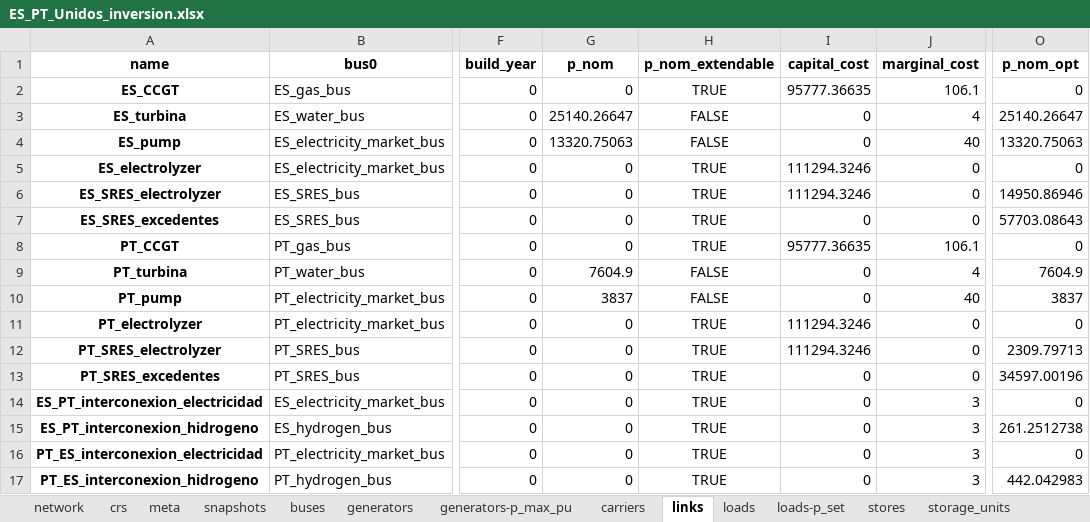
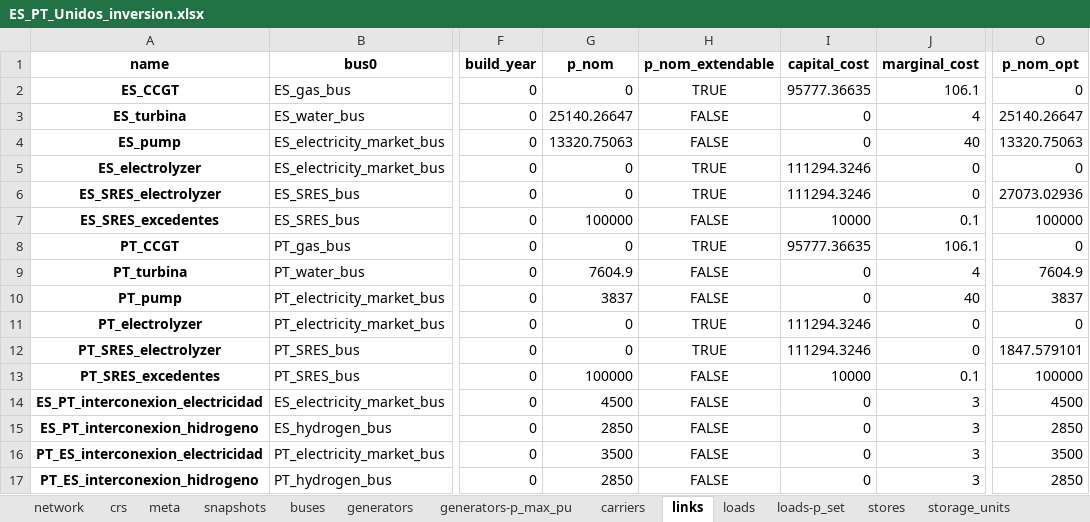
Before and after one commit to anabatres28-png/Dispatching-Project-in-PypSA, an Excel workbook: Modelo_España_Portugal/Resultados/ES_PT_Unidos_inversion.xlsx, sheet links, drawn as a sheet; only a part is shown, gaps mark what is left out; values as stored, in another font and other column widths than the file's, no borders; 1 other sheet too large or unreadable and not compared; the diff names each change by its address in the sheet, - before the commit and + after, or states it on an @@ line.

```diff
--- a/Modelo_España_Portugal/Resultados/ES_PT_Unidos_inversion.xlsx (sheet links)
+++ b/Modelo_España_Portugal/Resultados/ES_PT_Unidos_inversion.xlsx (sheet links)
-O6 (p_nom_opt): 14950.86946
+O6 (p_nom_opt): 27073.02936
-G7 (p_nom): 0
+G7 (p_nom): 100000
-H7 (p_nom_extendable): TRUE
+H7 (p_nom_extendable): FALSE
-I7 (capital_cost): 0
+I7 (capital_cost): 10000
-J7 (marginal_cost): 0
+J7 (marginal_cost): 0.1
-O7 (p_nom_opt): 57703.08643
+O7 (p_nom_opt): 100000
-O12 (p_nom_opt): 2309.79713
+O12 (p_nom_opt): 1847.579101
-G13 (p_nom): 0
+G13 (p_nom): 100000
-H13:H17 (p_nom_extendable): TRUE
+H13:H17 (p_nom_extendable): FALSE
-I13 (capital_cost): 0
+I13 (capital_cost): 10000
-J13 (marginal_cost): 0
+J13 (marginal_cost): 0.1
-O13 (p_nom_opt): 34597.00196
+O13 (p_nom_opt): 100000
-G14 (p_nom): 0
+G14 (p_nom): 4500
-O14 (p_nom_opt): 0
+O14 (p_nom_opt): 4500
-G15 (p_nom): 0
+G15 (p_nom): 2850
-O15 (p_nom_opt): 261.2512738
+O15 (p_nom_opt): 2850
-G16 (p_nom): 0
+G16 (p_nom): 3500
-O16 (p_nom_opt): 0
+O16 (p_nom_opt): 3500
-G17 (p_nom): 0
+G17 (p_nom): 2850
-O17 (p_nom_opt): 442.042983
+O17 (p_nom_opt): 2850
```
Also changed, not shown: sheet links-p1, sheet links-p0, sheet buses-marginal_price, sheet storage_units-state_of_charge, sheet generators-p, sheet stores-e, 7 more sheets, other sheet tabs, Modelo_España_Portugal/Modelo_ES_PT_Unido - SRES_Restriccion/modelo_dispatching_españa_portugal_unido_sresrestriccion.xlsx, Modelo_España_Portugal/Modelo_ES_PT_Unido - SRES_Restriccion/modelo_inversion_españa_portugal_unido_sresrestriccion.xlsx, 3 other files.
